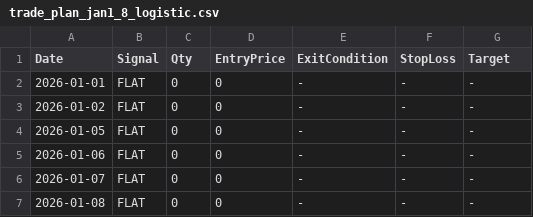
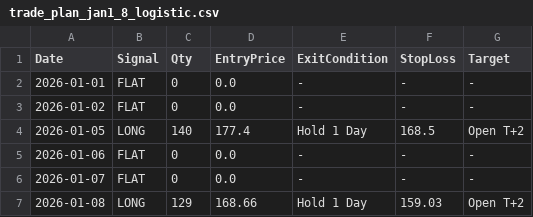
Before and after one commit to jaikaushik-prog/FINSTREEET_SUBMISSION, a CSV file: backtest_results/trade_plan_jan1_8_logistic.csv, drawn as a sheet.

Commit message:
Update trade plan with new entries and prices

```diff
--- a/backtest_results/trade_plan_jan1_8_logistic.csv
+++ b/backtest_results/trade_plan_jan1_8_logistic.csv
@@ -1,7 +1,7 @@
 Date,Signal,Qty,EntryPrice,ExitCondition,StopLoss,Target
-2026-01-01,FLAT,0,0,-,-,-
-2026-01-02,FLAT,0,0,-,-,-
-2026-01-05,FLAT,0,0,-,-,-
-2026-01-06,FLAT,0,0,-,-,-
-2026-01-07,FLAT,0,0,-,-,-
-2026-01-08,FLAT,0,0,-,-,-
+2026-01-01,FLAT,0,0.0,-,-,-
+2026-01-02,FLAT,0,0.0,-,-,-
+2026-01-05,LONG,140,177.4,Hold 1 Day,168.5,Open T+2
+2026-01-06,FLAT,0,0.0,-,-,-
+2026-01-07,FLAT,0,0.0,-,-,-
+2026-01-08,LONG,129,168.66,Hold 1 Day,159.03,Open T+2
```
